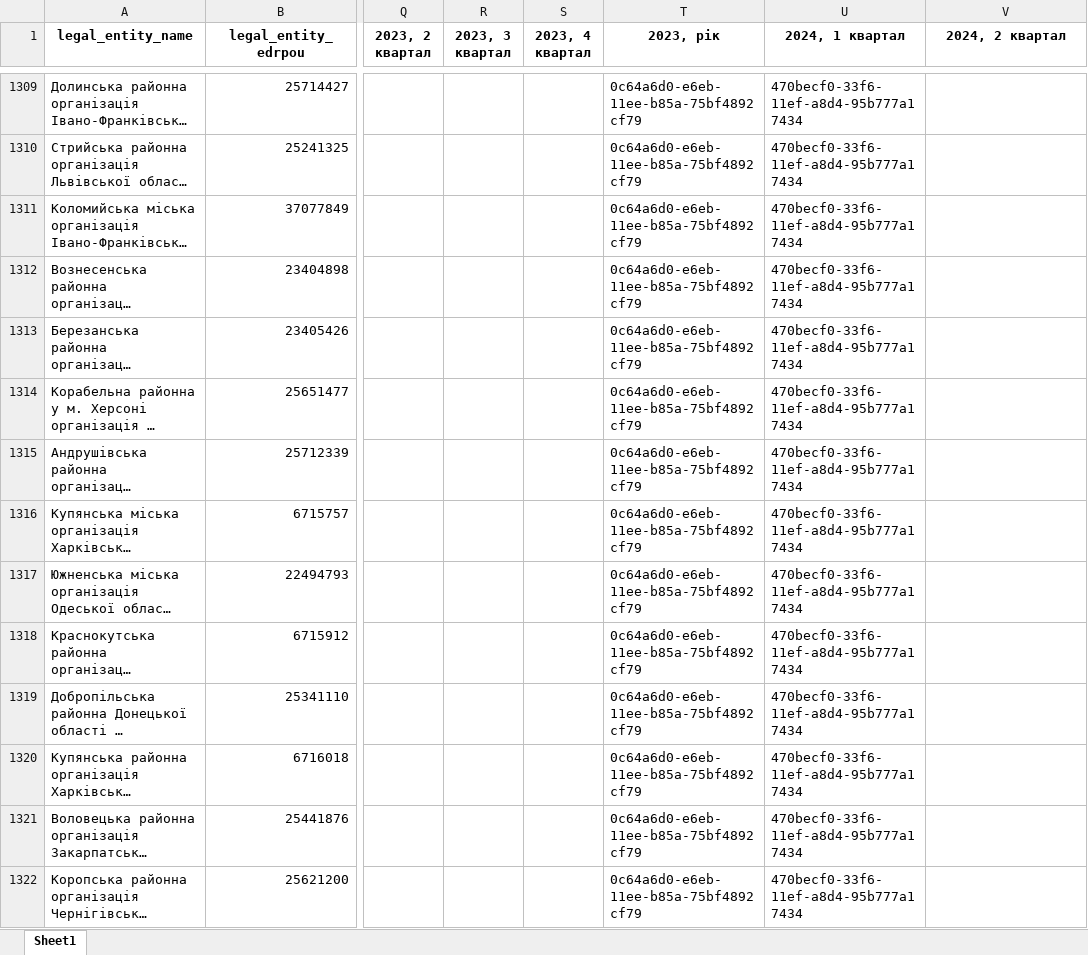
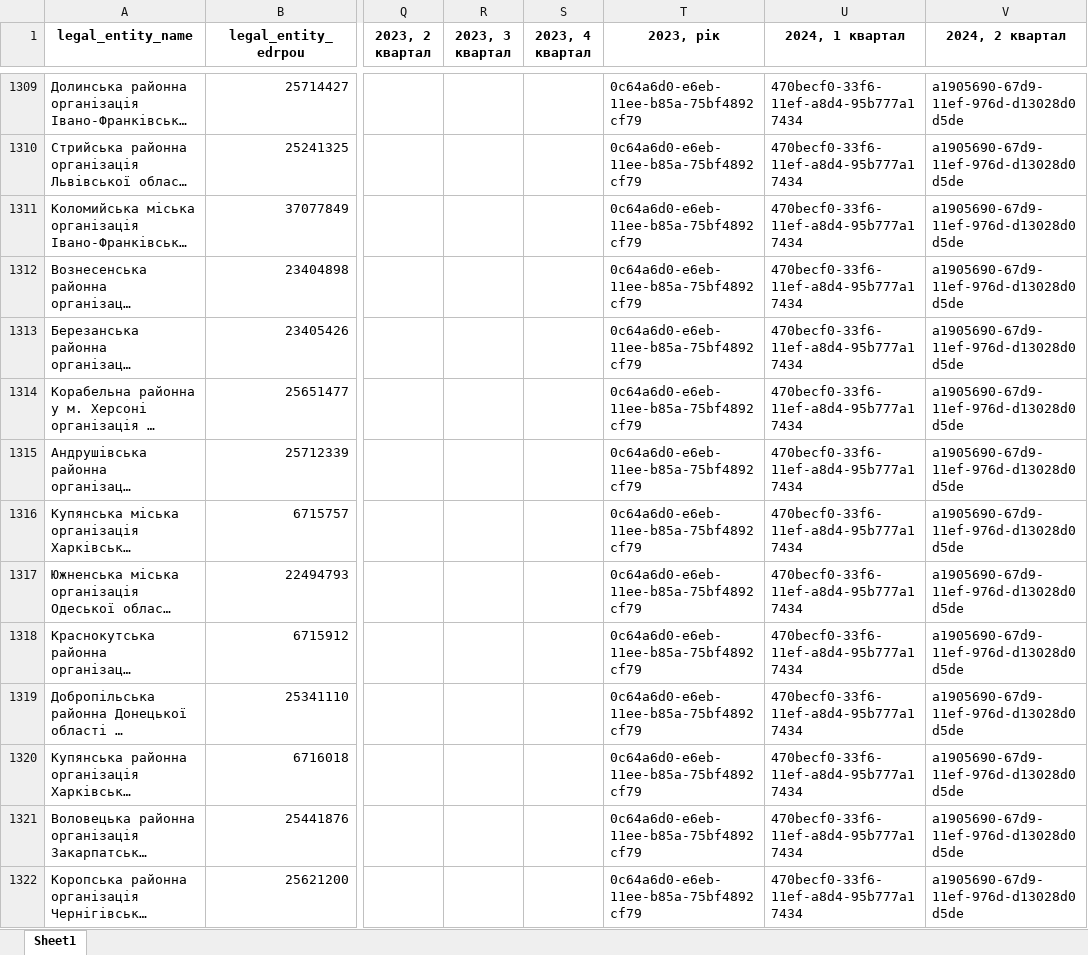
Before and after one commit to texty/politdata_nazk_tables, an Excel workbook: data/excel_tables/0_reports_per_period_per_party.xlsx, sheet Sheet1, drawn as a sheet; only a part is shown, gaps mark what is left out; long unchanged cells end in …; values as stored, in another font and other column widths than the file's, no borders; the diff covers the shown part only; the diff names each change by its address in the sheet, - before the commit and + after, or states it on an @@ line.

```diff
--- a/data/excel_tables/0_reports_per_period_per_party.xlsx (sheet Sheet1)
+++ b/data/excel_tables/0_reports_per_period_per_party.xlsx (sheet Sheet1)
-V1309:V1322 (2024, 2 квартал): (empty)
+V1309:V1322 (2024, 2 квартал): a1905690-67d9-11ef-976d-d13028d0d5de
```
Also changed, not shown: 226 edited cells elsewhere in this sheet, data/excel_tables/0_report_duplcates.xlsx, data/excel_tables/3.1_property_objects.xlsx, 19 other files.
